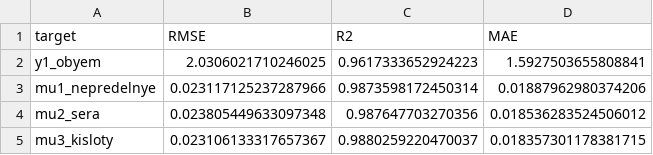
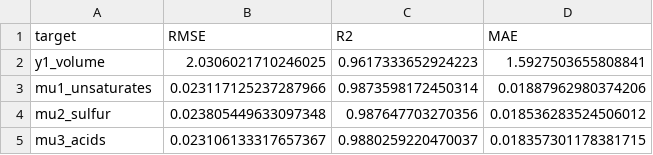
Before and after one commit to NurzadaEnu/test_ml_optimize, a CSV file: data/test_metrics.csv, drawn as a sheet.

```diff
--- a/data/test_metrics.csv
+++ b/data/test_metrics.csv
@@ -1,5 +1,5 @@
 target,RMSE,R2,MAE
-y1_obyem,2.0306021710246025,0.9617333652924223,1.5927503655808841
-mu1_nepredelnye,0.023117125237287966,0.9873598172450314,0.01887962980374206
-mu2_sera,0.023805449633097348,0.987647703270356,0.018536283524506012
-mu3_kisloty,0.023106133317657367,0.9880259220470037,0.018357301178381715
+y1_volume,2.0306021710246025,0.9617333652924223,1.5927503655808841
+mu1_unsaturates,0.023117125237287966,0.9873598172450314,0.01887962980374206
+mu2_sulfur,0.023805449633097348,0.987647703270356,0.018536283524506012
+mu3_acids,0.023106133317657367,0.9880259220470037,0.018357301178381715
```
Also changed, not shown: data/cv_metrics.csv, data/model_comparison.csv, 1 other file.
